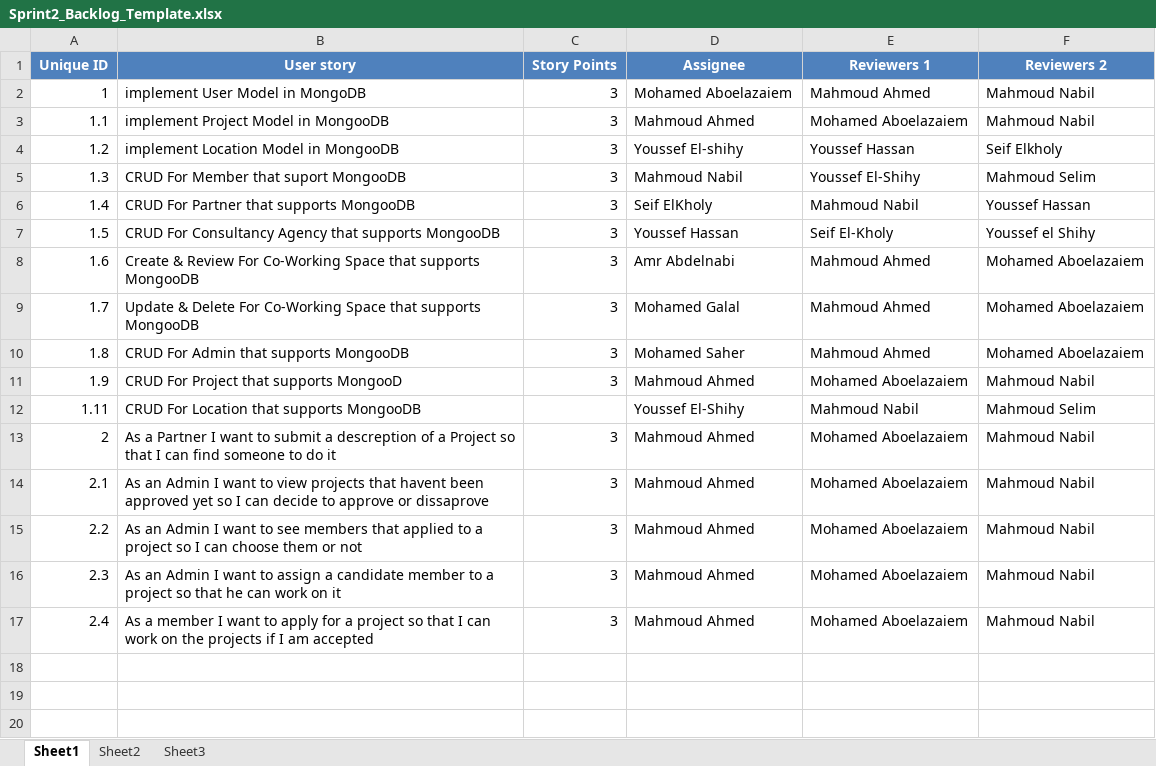
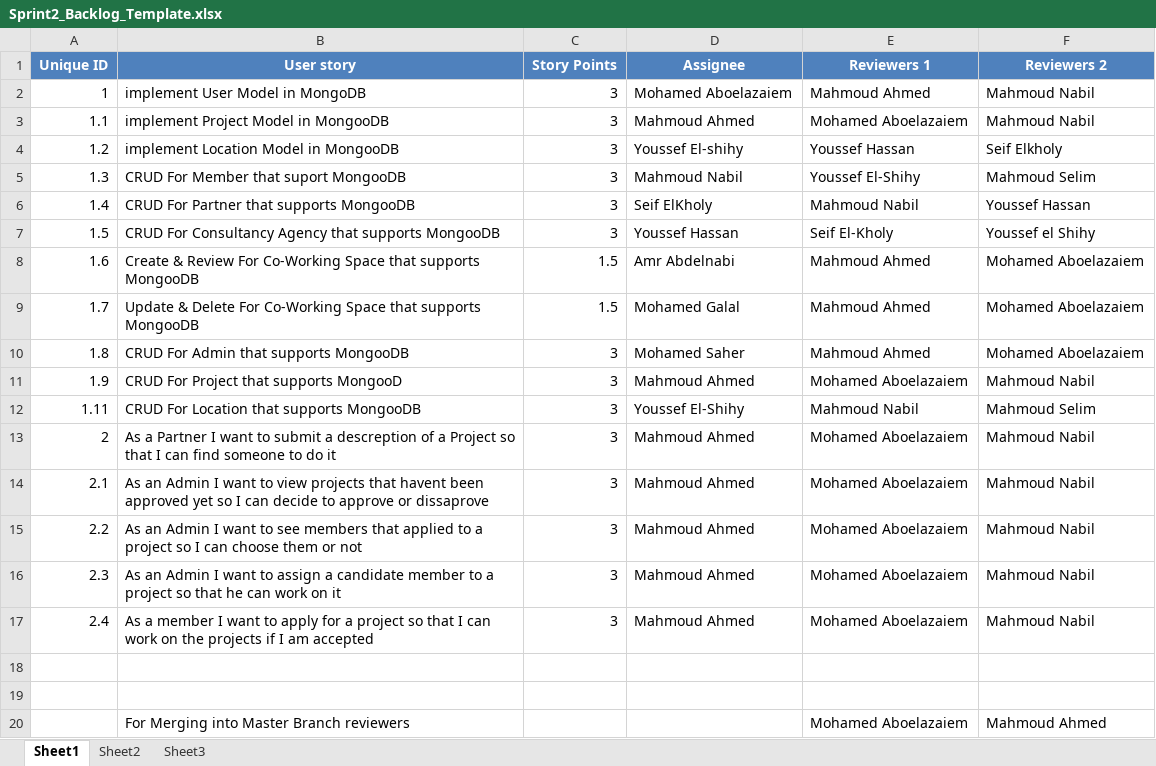
Before and after one commit to SE-GUC/N-A, an Excel workbook: Sprint2_Backlog_Template.xlsx, sheet Sheet1, drawn as a sheet; values as stored, in another font and other column widths than the file's, no borders; the diff names each change by its address in the sheet, - before the commit and + after, or states it on an @@ line.

Commit message:
Add files via upload

```diff
--- a/Sprint2_Backlog_Template.xlsx (sheet Sheet1)
+++ b/Sprint2_Backlog_Template.xlsx (sheet Sheet1)
-C8:C9 (Story Points): 3
+C8:C9 (Story Points): 1.5
-C12 (Story Points): (empty)
+C12 (Story Points): 3
+row 18: (empty)
+row 19: (empty)
+row 20:  | For Merging into Master Branch reviewers |  |  | Mohamed Aboelazaiem | Mahmoud Ahmed
```
